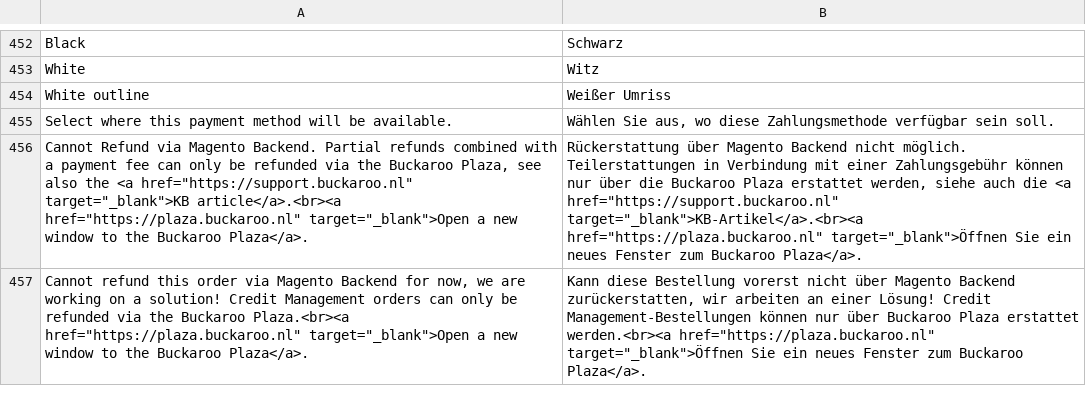
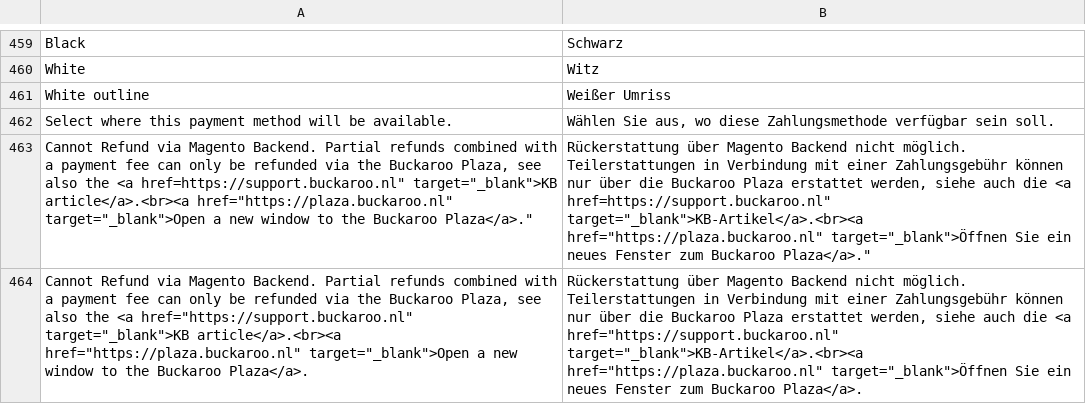
Before and after one commit to buckaroo-it/Magento2, a CSV file: i18n/de_DE.csv, drawn as a sheet; only a part is shown, gaps mark what is left out; the shorter side is filled out with more unchanged rows; the diff covers the shown part only; the diff names each change by its address in the sheet, - before the commit and + after, or states it on an @@ line.

```diff
--- a/i18n/de_DE.csv
+++ b/i18n/de_DE.csv
+row 463: Cannot Refund via Magento Backend. Partial refunds combined with a payment fee can only be refunded via the Buckaroo Plaza, see also the <a href=https://support.buckaroo.nl" target="_blank">KB article</a>.<br><a href="https://plaza.buckaroo.nl" target="_blank">Open a new window to the Buckaroo Plaza</a>." | Rückerstattung über Magento Backend nicht möglich. Teilerstattungen in Verbindung mit einer Zahlungsgebühr können nur über die Buckaroo Plaza erstattet werden, siehe auch die <a href=https://support.buckaroo.nl" target="_blank">KB-Artikel</a>.<br><a href="https://plaza.buckaroo.nl" target="_blank">Öffnen Sie ein neues Fenster zum Buckaroo Plaza</a>."
```
Also changed, not shown: 19 added rows and 4 edited cells elsewhere in this file, i18n/de_AT.csv, i18n/de_CH.csv, 9 other files.
